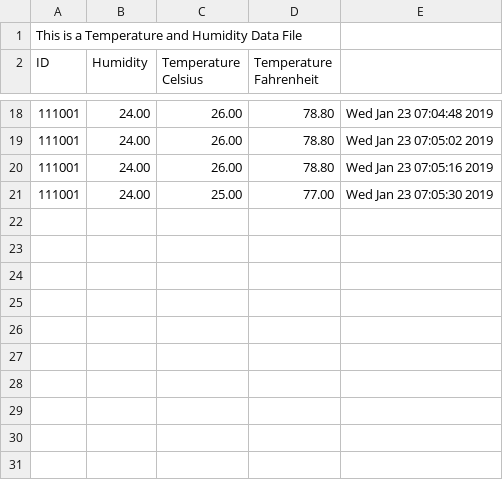
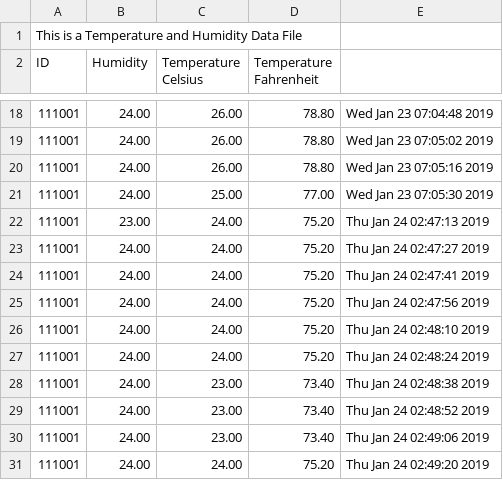
Before and after one commit to acollinan/LoomServer, a CSV file: SensorFiles/Sensor111001/SensorData111001.csv, drawn as a sheet; only a part is shown, gaps mark what is left out.

Commit message:
data test1

```diff
--- a/SensorFiles/Sensor111001/SensorData111001.csv
+++ b/SensorFiles/Sensor111001/SensorData111001.csv
@@ -21 +21,11 @@ ID,Humidity,Temperature Celsius, Temperature Fahrenheit
 111001,24.00,25.00,77.00,Wed Jan 23 07:05:30 2019
+111001,23.00,24.00,75.20,Thu Jan 24 02:47:13 2019
+111001,24.00,24.00,75.20,Thu Jan 24 02:47:27 2019
+111001,24.00,24.00,75.20,Thu Jan 24 02:47:41 2019
+111001,24.00,24.00,75.20,Thu Jan 24 02:47:56 2019
+111001,24.00,24.00,75.20,Thu Jan 24 02:48:10 2019
+111001,24.00,24.00,75.20,Thu Jan 24 02:48:24 2019
+111001,24.00,23.00,73.40,Thu Jan 24 02:48:38 2019
+111001,24.00,23.00,73.40,Thu Jan 24 02:48:52 2019
+111001,24.00,23.00,73.40,Thu Jan 24 02:49:06 2019
+111001,24.00,24.00,75.20,Thu Jan 24 02:49:20 2019
```
